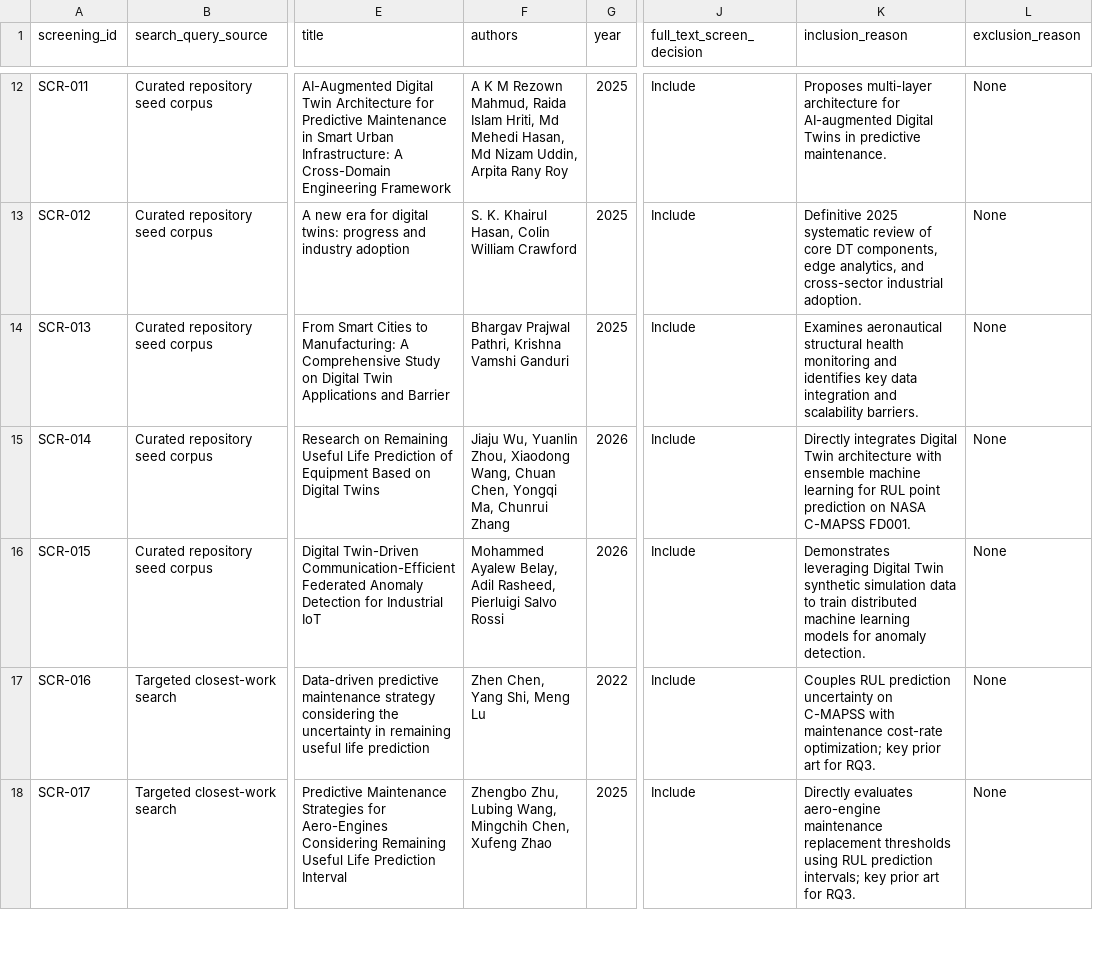
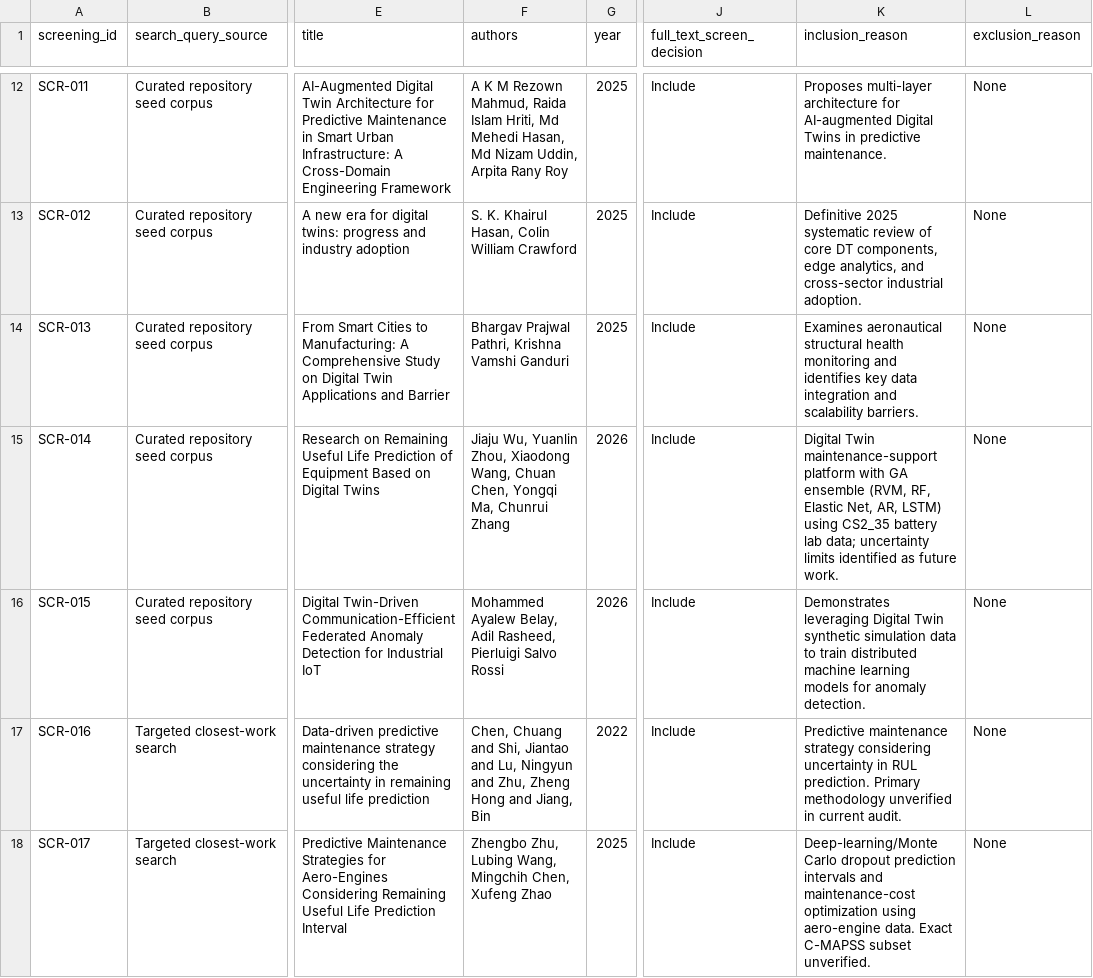
Before and after one commit to sik04/AI-Driven-Digital-Twin-Predictive-Maintainence, a CSV file: research/literature/screening_log.csv, drawn as a sheet; only a part is shown, gaps mark what is left out; the diff covers the shown part only; the diff names each change by its address in the sheet, - before the commit and + after, or states it on an @@ line.

```diff
--- a/research/literature/screening_log.csv
+++ b/research/literature/screening_log.csv
-K15 (inclusion_reason): Directly integrates Digital Twin architecture with ensemble machine learning for RUL point prediction on NASA C-MAPSS FD001.
+K15 (inclusion_reason): Digital Twin maintenance-support platform with GA ensemble (RVM, RF, Elastic Net, AR, LSTM) using CS2_35 battery lab data; uncertainty limits identified as future work.
-F17 (authors): Zhen Chen, Yang Shi, Meng Lu
+F17 (authors): Chen, Chuang and Shi, Jiantao and Lu, Ningyun and Zhu, Zheng Hong and Jiang, Bin
-K17 (inclusion_reason): Couples RUL prediction uncertainty on C-MAPSS with maintenance cost-rate optimization; key prior art for RQ3.
+K17 (inclusion_reason): Predictive maintenance strategy considering uncertainty in RUL prediction. Primary methodology unverified in current audit.
-K18 (inclusion_reason): Directly evaluates aero-engine maintenance replacement thresholds using RUL prediction intervals; key prior art for RQ3.
+K18 (inclusion_reason): Deep-learning/Monte Carlo dropout prediction intervals and maintenance-cost optimization using aero-engine data. Exact C-MAPSS subset unverified.
```
Also changed, not shown: 2 added rows and 22 edited cells elsewhere in this file, paper/claims_evidence_matrix.csv, research/literature/citation_map.csv, 14 other files.
